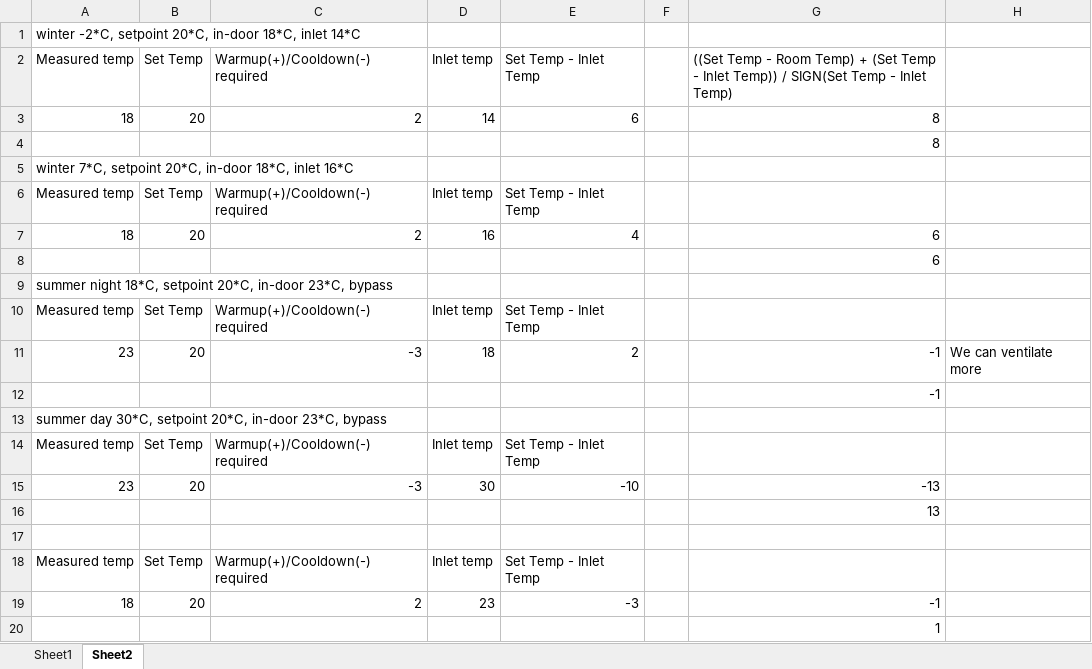
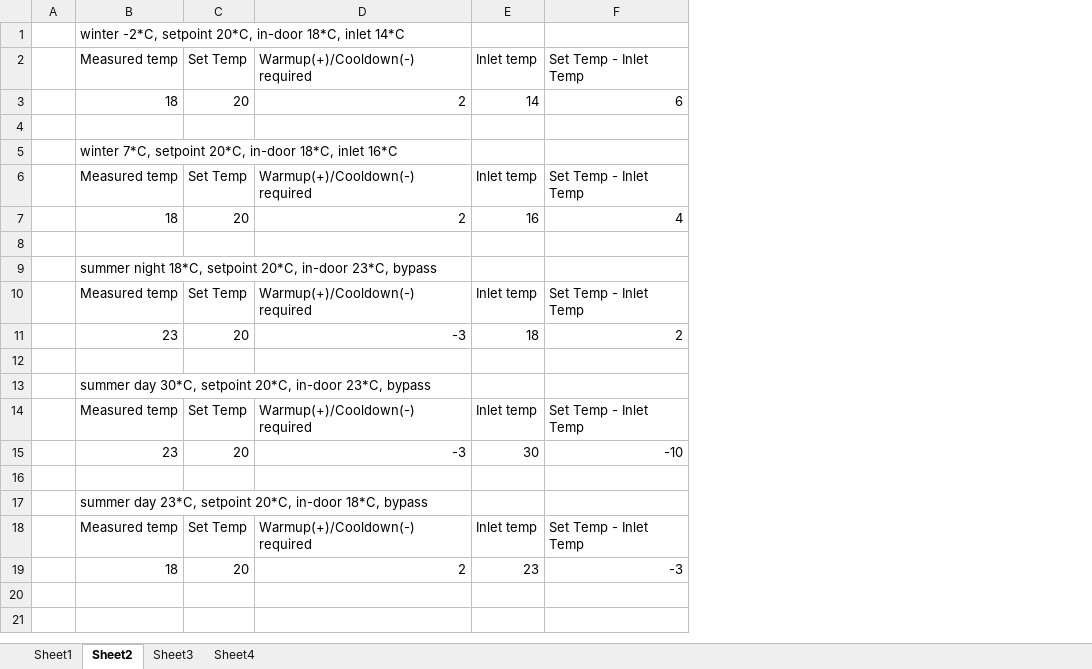
Before and after one commit to grasmanek94/wtw-sensor-system, an Excel workbook: Coordinator/mode.xlsx, sheet Sheet2, drawn as a sheet; values as stored, in another font and other column widths than the file's, no borders; removed rows and columns are numbered as before the commit, all else as after; the diff names each change by its address in the sheet, - before the commit and + after, or states it on an @@ line.

```diff
--- a/Coordinator/mode.xlsx (sheet Sheet2)
+++ b/Coordinator/mode.xlsx (sheet Sheet2)
+sheet tab: Sheet3
+sheet tab: Sheet4
+column A, empty
-column F, empty
-column G, rows 2-19: ((Set Temp - Room Temp) + (Set Temp - Inlet Temp)) / SIGN(Set Temp - Inlet Temp) | 8 | 8 |  |  | 6 | 6 |  |  | -1 | -1 |  |  | -13 | 13 |  |  | -1
-column H, row 11: We can ventilate more
-B17: (empty)
+B17: summer day 23*C, setpoint 20*C, in-door 18*C, bypass
-row 20:  |  |  |  |  |  | 1
```
Also changed, not shown: formulas that keep their value, charts or pictures, 4 other files.
